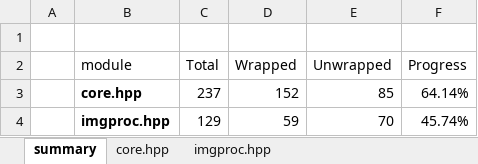
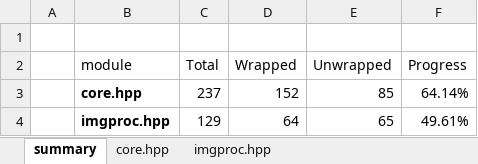
Before and after one commit to shimat/opencvsharp, an Excel workbook: src/wrapped_functions_c++.xlsx, sheet summary, drawn as a sheet; values as stored, in another font and other column widths than the file's, no borders; table styles not drawn; the diff names each change by its address in the sheet, - before the commit and + after, or states it on an @@ line.

```diff
--- a/src/wrapped_functions_c++.xlsx (sheet summary)
+++ b/src/wrapped_functions_c++.xlsx (sheet summary)
-D4 (Wrapped): 59
+D4 (Wrapped): 64
-E4 (Unwrapped): 70
+E4 (Unwrapped): 65
-F4 (Progress): 45.74%
+F4 (Progress): 49.61%
```
Also changed, not shown: sheet imgproc.hpp, 1 other file.
